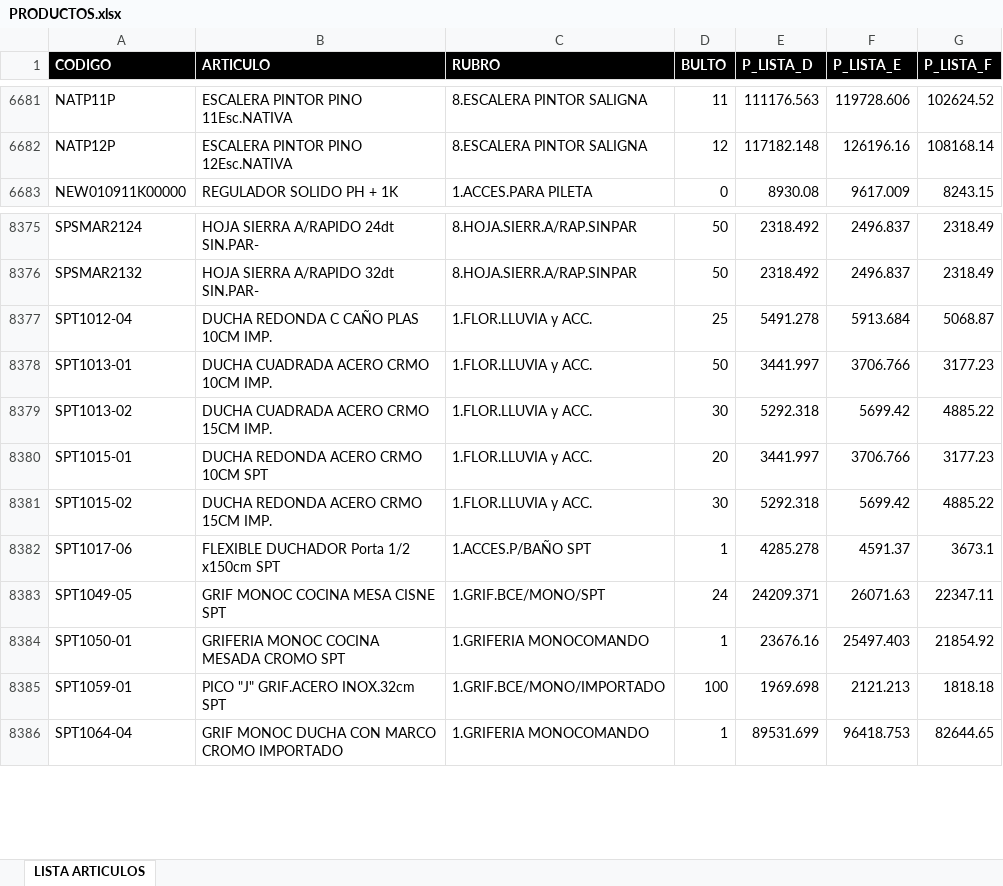
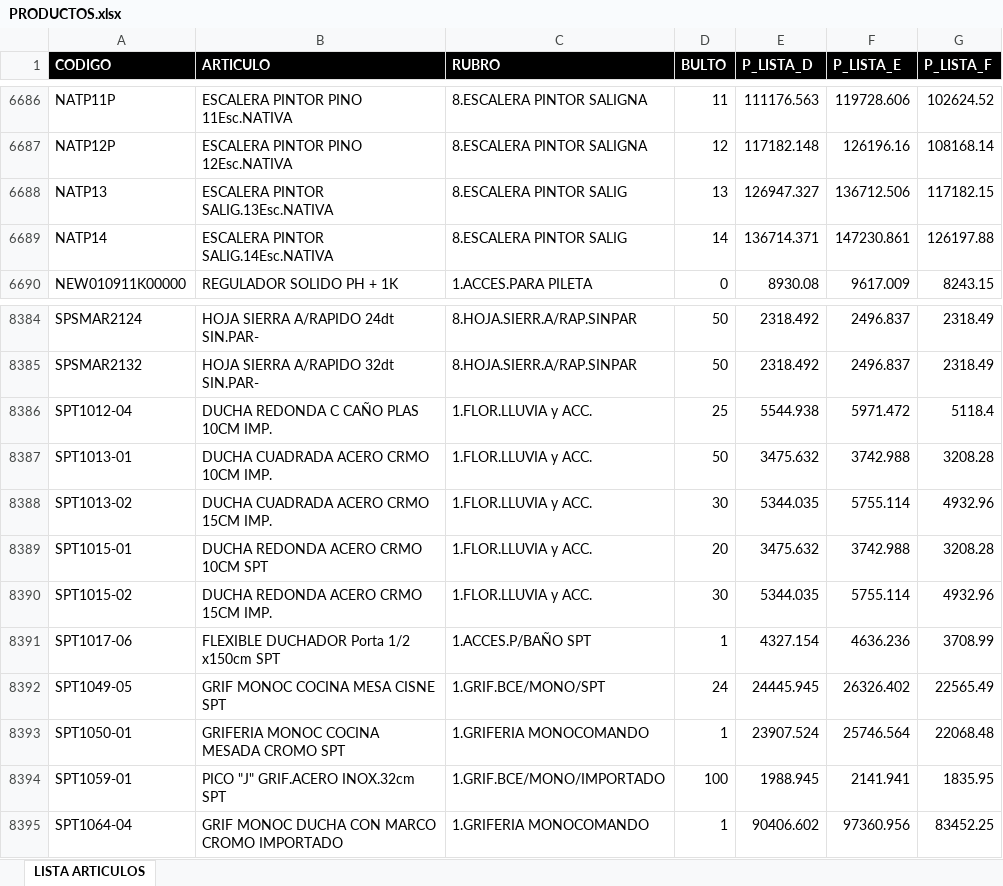
Before and after one commit to ferremax-cat/pinterest-f, an Excel workbook: excel/PRODUCTOS.xlsx, sheet LISTA ARTICULOS, drawn as a sheet; only a part is shown, gaps mark what is left out; values as stored, in another font and other column widths than the file's, no borders; table styles not drawn; addresses are those after the commit; the diff covers the shown part only; the diff names each change by its address in the sheet, - before the commit and + after, or states it on an @@ line.

Commit message:
update listas de precios, estados de cuentas 14-8-26

```diff
--- a/excel/PRODUCTOS.xlsx (sheet LISTA ARTICULOS)
+++ b/excel/PRODUCTOS.xlsx (sheet LISTA ARTICULOS)
+row 6688: NATP13 | ESCALERA PINTOR SALIG.13Esc.NATIVA | 8.ESCALERA PINTOR SALIG | 13 | 126947.327 | 136712.506 | 117182.15
+row 6689: NATP14 | ESCALERA PINTOR SALIG.14Esc.NATIVA | 8.ESCALERA PINTOR SALIG | 14 | 136714.371 | 147230.861 | 126197.88
-E8386 (P_LISTA_D): 5491.278
+E8386 (P_LISTA_D): 5544.938
-F8386 (P_LISTA_E): 5913.684
+F8386 (P_LISTA_E): 5971.472
-G8386 (P_LISTA_F): 5068.87
+G8386 (P_LISTA_F): 5118.4
-E8387 (P_LISTA_D): 3441.997
+E8387 (P_LISTA_D): 3475.632
-F8387 (P_LISTA_E): 3706.766
+F8387 (P_LISTA_E): 3742.988
-G8387 (P_LISTA_F): 3177.23
+G8387 (P_LISTA_F): 3208.28
-E8388 (P_LISTA_D): 5292.318
+E8388 (P_LISTA_D): 5344.035
-F8388 (P_LISTA_E): 5699.42
+F8388 (P_LISTA_E): 5755.114
-G8388 (P_LISTA_F): 4885.22
+G8388 (P_LISTA_F): 4932.96
-E8389 (P_LISTA_D): 3441.997
+E8389 (P_LISTA_D): 3475.632
-F8389 (P_LISTA_E): 3706.766
+F8389 (P_LISTA_E): 3742.988
-G8389 (P_LISTA_F): 3177.23
+G8389 (P_LISTA_F): 3208.28
-E8390 (P_LISTA_D): 5292.318
+E8390 (P_LISTA_D): 5344.035
-F8390 (P_LISTA_E): 5699.42
+F8390 (P_LISTA_E): 5755.114
-G8390 (P_LISTA_F): 4885.22
+G8390 (P_LISTA_F): 4932.96
-E8391 (P_LISTA_D): 4285.278
+E8391 (P_LISTA_D): 4327.154
-F8391 (P_LISTA_E): 4591.37
+F8391 (P_LISTA_E): 4636.236
-G8391 (P_LISTA_F): 3673.1
+G8391 (P_LISTA_F): 3708.99
-E8392 (P_LISTA_D): 24209.371
+E8392 (P_LISTA_D): 24445.945
-F8392 (P_LISTA_E): 26071.63
+F8392 (P_LISTA_E): 26326.402
-G8392 (P_LISTA_F): 22347.11
+G8392 (P_LISTA_F): 22565.49
-E8393 (P_LISTA_D): 23676.16
+E8393 (P_LISTA_D): 23907.524
-F8393 (P_LISTA_E): 25497.403
+F8393 (P_LISTA_E): 25746.564
-G8393 (P_LISTA_F): 21854.92
+G8393 (P_LISTA_F): 22068.48
-E8394 (P_LISTA_D): 1969.698
+E8394 (P_LISTA_D): 1988.945
-F8394 (P_LISTA_E): 2121.213
+F8394 (P_LISTA_E): 2141.941
-G8394 (P_LISTA_F): 1818.18
+G8394 (P_LISTA_F): 1835.95
-E8395 (P_LISTA_D): 89531.699
+E8395 (P_LISTA_D): 90406.602
-F8395 (P_LISTA_E): 96418.753
+F8395 (P_LISTA_E): 97360.956
-G8395 (P_LISTA_F): 82644.65
+G8395 (P_LISTA_F): 83452.25
```
Also changed, not shown: 8 added rows, 1 removed row and 1582 edited cells elsewhere in this sheet, excel/clientes_finanzas.xlsx, 10 other files.
